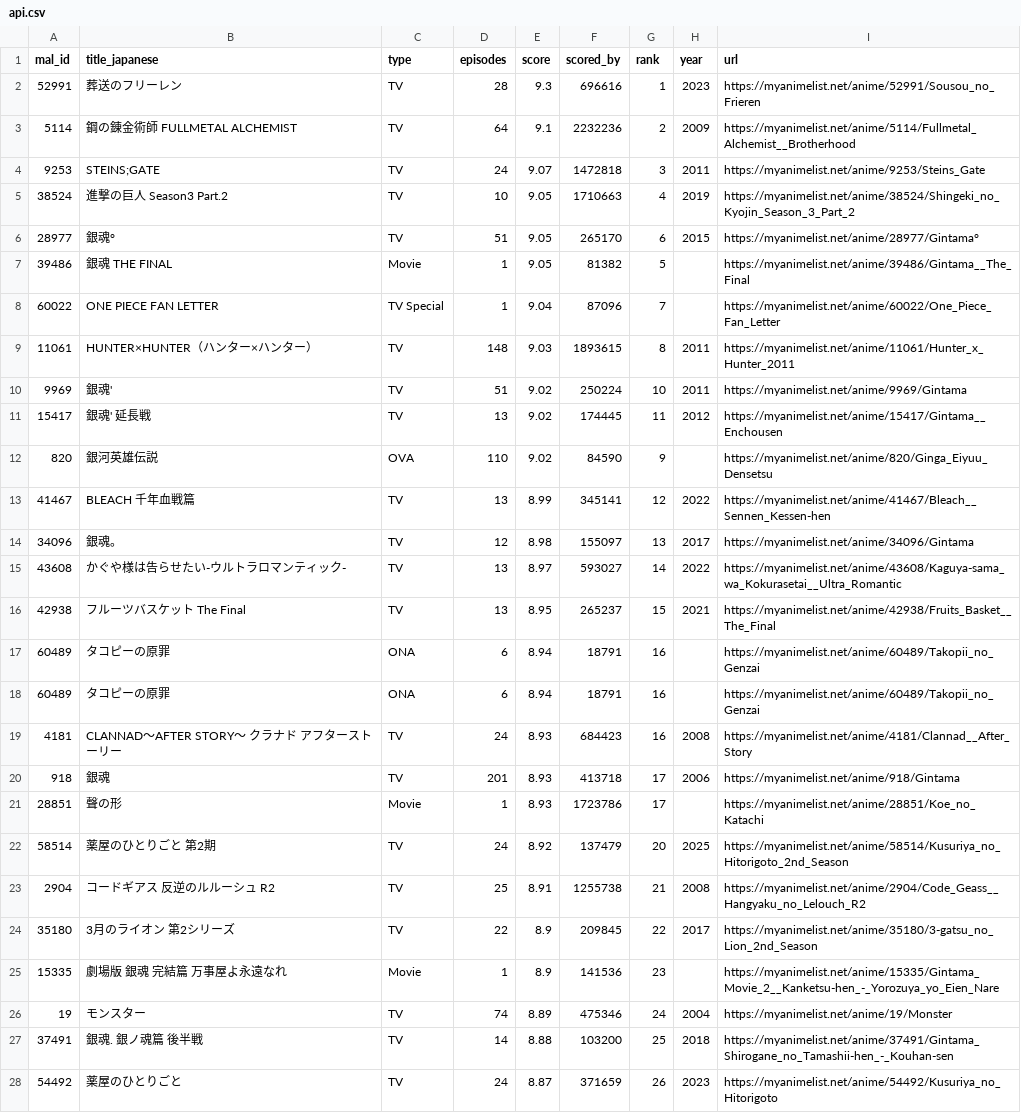
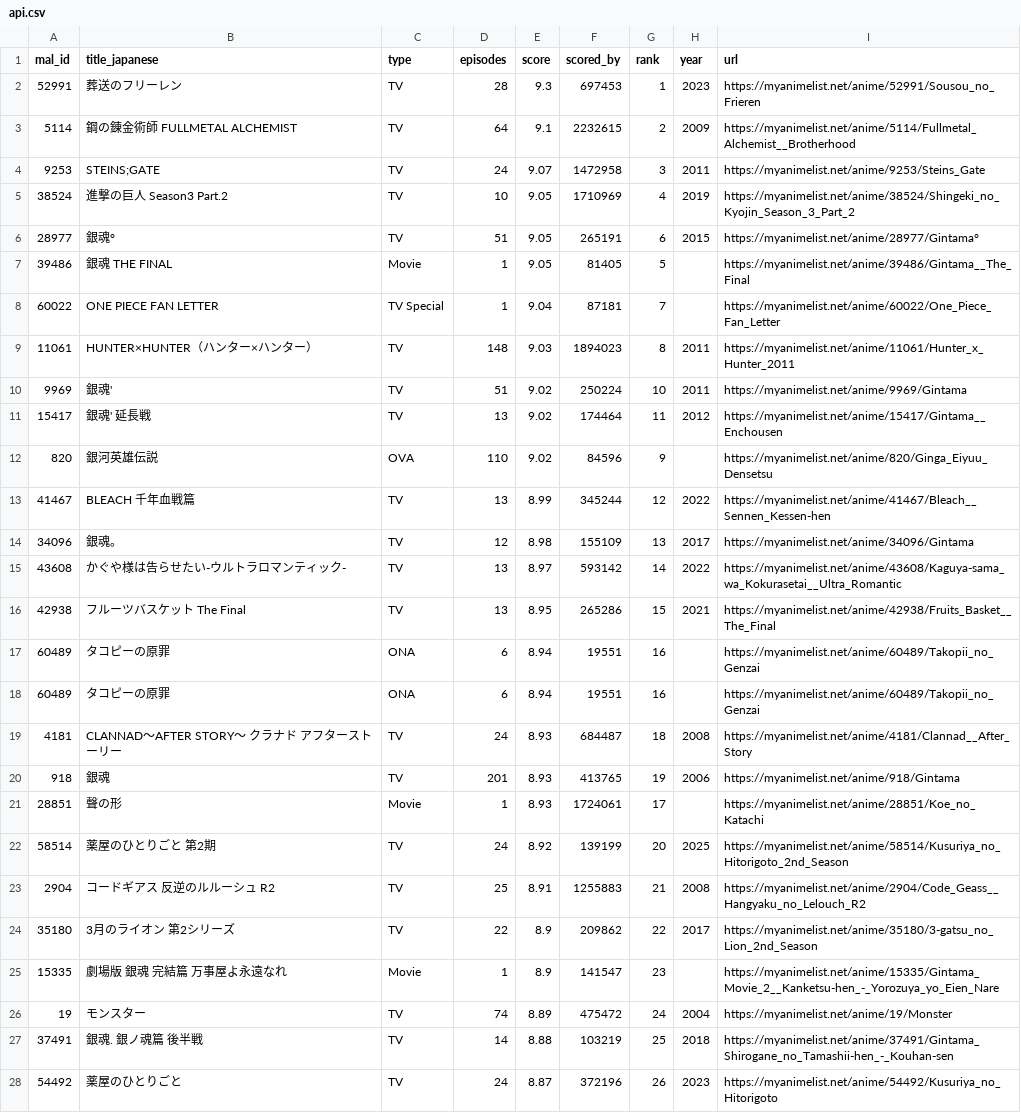
Before and after one commit to KXIANGW/Crawler-Github_Action, a CSV file: api.csv, drawn as a sheet; only a part is shown; the diff covers the shown part only.

```diff
--- a/api.csv
+++ b/api.csv
@@ -1,28 +1,28 @@
 mal_id,title_japanese,type,episodes,score,scored_by,rank,year,url
-52991,葬送のフリーレン,TV,28,9.3,696616,1,2023,https://myanimelist.net/anime/52991/Sousou_no_Frieren
-5114,鋼の錬金術師 FULLMETAL ALCHEMIST,TV,64,9.1,2232236,2,2009,https://myanimelist.net/anime/5114/Fullmetal_Alchemist__Brotherhood
-9253,STEINS;GATE,TV,24,9.07,1472818,3,2011,https://myanimelist.net/anime/9253/Steins_Gate
-38524,進撃の巨人 Season3 Part.2,TV,10,9.05,1710663,4,2019,https://myanimelist.net/anime/38524/Shingeki_no_Kyojin_Season_3_Part_2
-28977,銀魂°,TV,51,9.05,265170,6,2015,https://myanimelist.net/anime/28977/Gintama°
-39486,銀魂 THE FINAL,Movie,1,9.05,81382,5,,https://myanimelist.net/anime/39486/Gintama__The_Final
-60022,ONE PIECE FAN LETTER,TV Special,1,9.04,87096,7,,https://myanimelist.net/anime/60022/One_Piece_Fan_Letter
-11061,HUNTER×HUNTER（ハンター×ハンター）,TV,148,9.03,1893615,8,2011,https://myanimelist.net/anime/11061/Hunter_x_Hunter_2011
+52991,葬送のフリーレン,TV,28,9.3,697453,1,2023,https://myanimelist.net/anime/52991/Sousou_no_Frieren
+5114,鋼の錬金術師 FULLMETAL ALCHEMIST,TV,64,9.1,2232615,2,2009,https://myanimelist.net/anime/5114/Fullmetal_Alchemist__Brotherhood
+9253,STEINS;GATE,TV,24,9.07,1472958,3,2011,https://myanimelist.net/anime/9253/Steins_Gate
+38524,進撃の巨人 Season3 Part.2,TV,10,9.05,1710969,4,2019,https://myanimelist.net/anime/38524/Shingeki_no_Kyojin_Season_3_Part_2
+28977,銀魂°,TV,51,9.05,265191,6,2015,https://myanimelist.net/anime/28977/Gintama°
+39486,銀魂 THE FINAL,Movie,1,9.05,81405,5,,https://myanimelist.net/anime/39486/Gintama__The_Final
+60022,ONE PIECE FAN LETTER,TV Special,1,9.04,87181,7,,https://myanimelist.net/anime/60022/One_Piece_Fan_Letter
+11061,HUNTER×HUNTER（ハンター×ハンター）,TV,148,9.03,1894023,8,2011,https://myanimelist.net/anime/11061/Hunter_x_Hunter_2011
 9969,銀魂',TV,51,9.02,250224,10,2011,https://myanimelist.net/anime/9969/Gintama
-15417,銀魂' 延長戦,TV,13,9.02,174445,11,2012,https://myanimelist.net/anime/15417/Gintama__Enchousen
-820,銀河英雄伝説,OVA,110,9.02,84590,9,,https://myanimelist.net/anime/820/Ginga_Eiyuu_Densetsu
-41467,BLEACH 千年血戦篇,TV,13,8.99,345141,12,2022,https://myanimelist.net/anime/41467/Bleach__Sennen_Kessen-hen
-34096,銀魂。,TV,12,8.98,155097,13,2017,https://myanimelist.net/anime/34096/Gintama
-43608,かぐや様は告らせたい-ウルトラロマンティック-,TV,13,8.97,593027,14,2022,https://myanimelist.net/anime/43608/Kaguya-sama_wa_Kokurasetai__Ultra_Romantic
-42938,フルーツバスケット The Final,TV,13,8.95,265237,15,2021,https://myanimelist.net/anime/42938/Fruits_Basket__The_Final
-60489,タコピーの原罪,ONA,6,8.94,18791,16,,https://myanimelist.net/anime/60489/Takopii_no_Genzai
-60489,タコピーの原罪,ONA,6,8.94,18791,16,,https://myanimelist.net/anime/60489/Takopii_no_Genzai
-4181,CLANNAD〜AFTER STORY〜 クラナド アフターストーリー,TV,24,8.93,684423,16,2008,https://myanimelist.net/anime/4181/Clannad__After_Story
-918,銀魂,TV,201,8.93,413718,17,2006,https://myanimelist.net/anime/918/Gintama
-28851,聲の形,Movie,1,8.93,1723786,17,,https://myanimelist.net/anime/28851/Koe_no_Katachi
-58514,薬屋のひとりごと 第2期,TV,24,8.92,137479,20,2025,https://myanimelist.net/anime/58514/Kusuriya_no_Hitorigoto_2nd_Season
-2904,コードギアス 反逆のルルーシュ R2,TV,25,8.91,1255738,21,2008,https://myanimelist.net/anime/2904/Code_Geass__Hangyaku_no_Lelouch_R2
-35180,3月のライオン 第2シリーズ,TV,22,8.9,209845,22,2017,https://myanimelist.net/anime/35180/3-gatsu_no_Lion_2nd_Season
-15335,劇場版 銀魂 完結篇 万事屋よ永遠なれ,Movie,1,8.9,141536,23,,https://myanimelist.net/anime/15335/Gintama_Movie_2__Kanketsu-hen_-_Yorozuya_yo_Eien_Nare
-19,モンスター,TV,74,8.89,475346,24,2004,https://myanimelist.net/anime/19/Monster
-37491,銀魂. 銀ノ魂篇 後半戦,TV,14,8.88,103200,25,2018,https://myanimelist.net/anime/37491/Gintama_Shirogane_no_Tamashii-hen_-_Kouhan-sen
-54492,薬屋のひとりごと,TV,24,8.87,371659,26,2023,https://myanimelist.net/anime/54492/Kusuriya_no_Hitorigoto
+15417,銀魂' 延長戦,TV,13,9.02,174464,11,2012,https://myanimelist.net/anime/15417/Gintama__Enchousen
+820,銀河英雄伝説,OVA,110,9.02,84596,9,,https://myanimelist.net/anime/820/Ginga_Eiyuu_Densetsu
+41467,BLEACH 千年血戦篇,TV,13,8.99,345244,12,2022,https://myanimelist.net/anime/41467/Bleach__Sennen_Kessen-hen
+34096,銀魂。,TV,12,8.98,155109,13,2017,https://myanimelist.net/anime/34096/Gintama
+43608,かぐや様は告らせたい-ウルトラロマンティック-,TV,13,8.97,593142,14,2022,https://myanimelist.net/anime/43608/Kaguya-sama_wa_Kokurasetai__Ultra_Romantic
+42938,フルーツバスケット The Final,TV,13,8.95,265286,15,2021,https://myanimelist.net/anime/42938/Fruits_Basket__The_Final
+60489,タコピーの原罪,ONA,6,8.94,19551,16,,https://myanimelist.net/anime/60489/Takopii_no_Genzai
+60489,タコピーの原罪,ONA,6,8.94,19551,16,,https://myanimelist.net/anime/60489/Takopii_no_Genzai
+4181,CLANNAD〜AFTER STORY〜 クラナド アフターストーリー,TV,24,8.93,684487,18,2008,https://myanimelist.net/anime/4181/Clannad__After_Story
+918,銀魂,TV,201,8.93,413765,19,2006,https://myanimelist.net/anime/918/Gintama
+28851,聲の形,Movie,1,8.93,1724061,17,,https://myanimelist.net/anime/28851/Koe_no_Katachi
+58514,薬屋のひとりごと 第2期,TV,24,8.92,139199,20,2025,https://myanimelist.net/anime/58514/Kusuriya_no_Hitorigoto_2nd_Season
+2904,コードギアス 反逆のルルーシュ R2,TV,25,8.91,1255883,21,2008,https://myanimelist.net/anime/2904/Code_Geass__Hangyaku_no_Lelouch_R2
+35180,3月のライオン 第2シリーズ,TV,22,8.9,209862,22,2017,https://myanimelist.net/anime/35180/3-gatsu_no_Lion_2nd_Season
+15335,劇場版 銀魂 完結篇 万事屋よ永遠なれ,Movie,1,8.9,141547,23,,https://myanimelist.net/anime/15335/Gintama_Movie_2__Kanketsu-hen_-_Yorozuya_yo_Eien_Nare
+19,モンスター,TV,74,8.89,475472,24,2004,https://myanimelist.net/anime/19/Monster
+37491,銀魂. 銀ノ魂篇 後半戦,TV,14,8.88,103219,25,2018,https://myanimelist.net/anime/37491/Gintama_Shirogane_no_Tamashii-hen_-_Kouhan-sen
+54492,薬屋のひとりごと,TV,24,8.87,372196,26,2023,https://myanimelist.net/anime/54492/Kusuriya_no_Hitorigoto
```
Also changed, not shown: 2 added rows, 2 removed rows and 96 edited cells elsewhere in this file.
